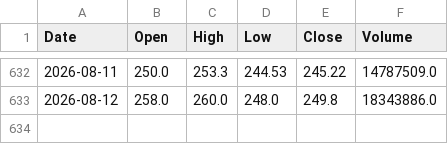
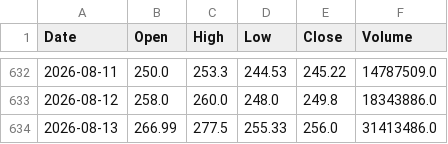
Before and after one commit to LYDIALI16/portfolio-engine, a CSV file: data/cn/300857.csv, drawn as a sheet; only a part is shown, gaps mark what is left out.

```diff
--- a/data/cn/300857.csv
+++ b/data/cn/300857.csv
@@ -633 +633,2 @@ Date,Open,High,Low,Close,Volume
 2026-08-12,258.0,260.0,248.0,249.8,18343886.0
+2026-08-13,266.99,277.5,255.33,256.0,31413486.0
```
Also changed, not shown: data/cn/600276.csv, data/cn/688008.csv, 20 other files.
